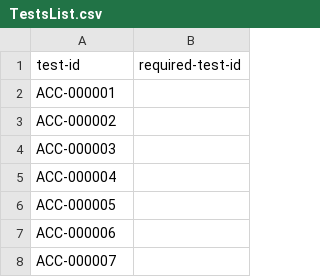
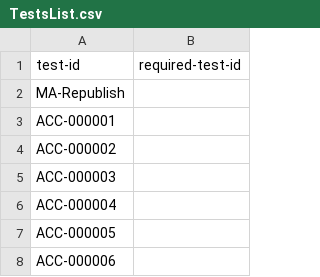
Before and after one commit to JAsquith/analytics-site-model, a CSV file: TestsList.csv, drawn as a sheet; only a part is shown; the shorter side is filled out with more unchanged rows.

Commit message:
Getting the republish tests 95% sorted

```diff
--- a/TestsList.csv
+++ b/TestsList.csv
@@ -1,2 +1,3 @@
 test-id,required-test-id
+MA-Republish
 ACC-000001,
```
Also changed, not shown: 21 other files.
